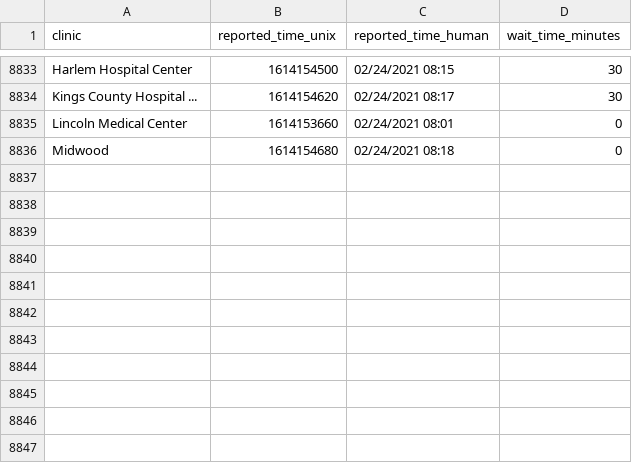
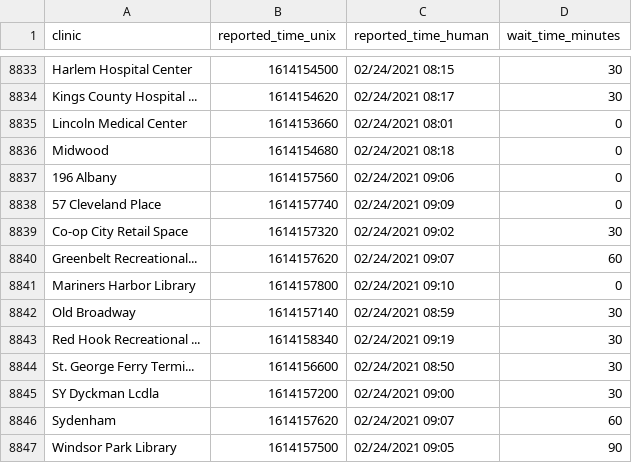
Before and after one commit to astoria-tech/nyc-covid19-testing-wait-times, a CSV file: wait-times.csv, drawn as a sheet; only a part is shown, gaps mark what is left out; the diff names each change by its address in the sheet, - before the commit and + after, or states it on an @@ line.

Commit message:
Latest wait times

```diff
--- a/wait-times.csv
+++ b/wait-times.csv
+row 8837: 196 Albany | 1614157560 | 02/24/2021 09:06 | 0
+row 8838: 57 Cleveland Place | 1614157740 | 02/24/2021 09:09 | 0
+row 8839: Co-op City Retail Space | 1614157320 | 02/24/2021 09:02 | 30
+row 8840: Greenbelt Recreational... | 1614157620 | 02/24/2021 09:07 | 60
+row 8841: Mariners Harbor Library | 1614157800 | 02/24/2021 09:10 | 0
+row 8842: Old Broadway | 1614157140 | 02/24/2021 08:59 | 30
+row 8843: Red Hook Recreational ... | 1614158340 | 02/24/2021 09:19 | 30
+row 8844: St. George Ferry Termi... | 1614156600 | 02/24/2021 08:50 | 30
+row 8845: SY Dyckman Lcdla | 1614157200 | 02/24/2021 09:00 | 30
+row 8846: Sydenham | 1614157620 | 02/24/2021 09:07 | 60
+row 8847: Windsor Park Library | 1614157500 | 02/24/2021 09:05 | 90
```
